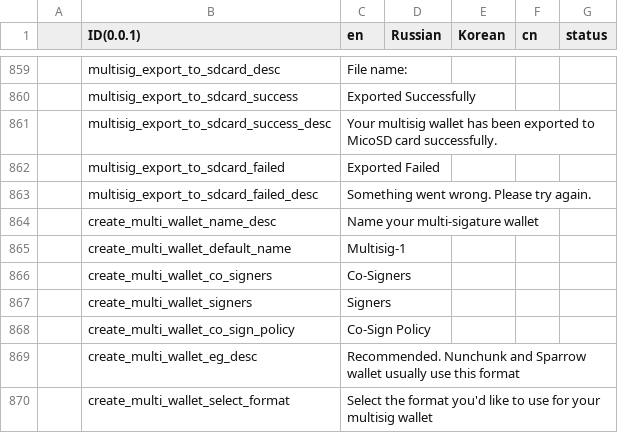
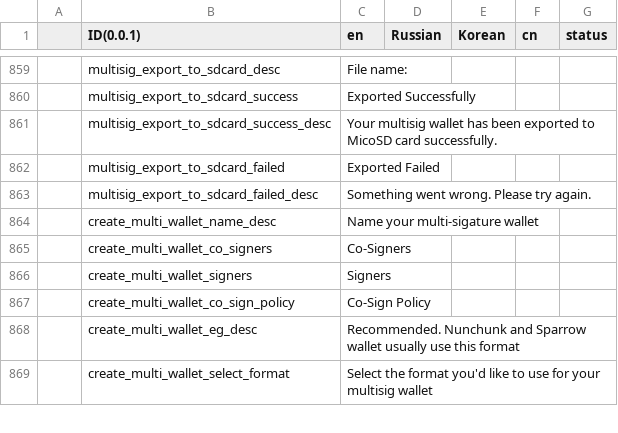
Before and after one commit to KeystoneHQ/keystone3-firmware, a CSV file: src/ui/lv_i18n/data.csv, drawn as a sheet; only a part is shown, gaps mark what is left out; the diff names each change by its address in the sheet, - before the commit and + after, or states it on an @@ line.

Commit message:
delete multisig wallet default name

```diff
--- a/src/ui/lv_i18n/data.csv
+++ b/src/ui/lv_i18n/data.csv
-row 865:  | create_multi_wallet_default_name | Multisig-1
```
Also changed, not shown: 2 other files.
